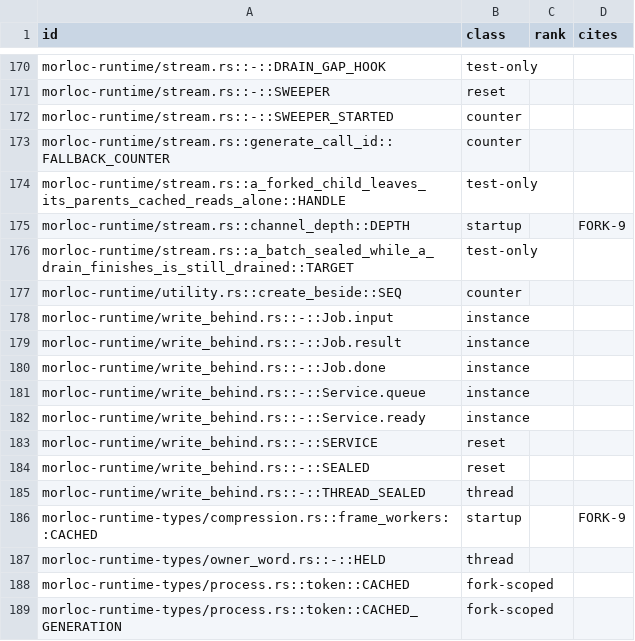
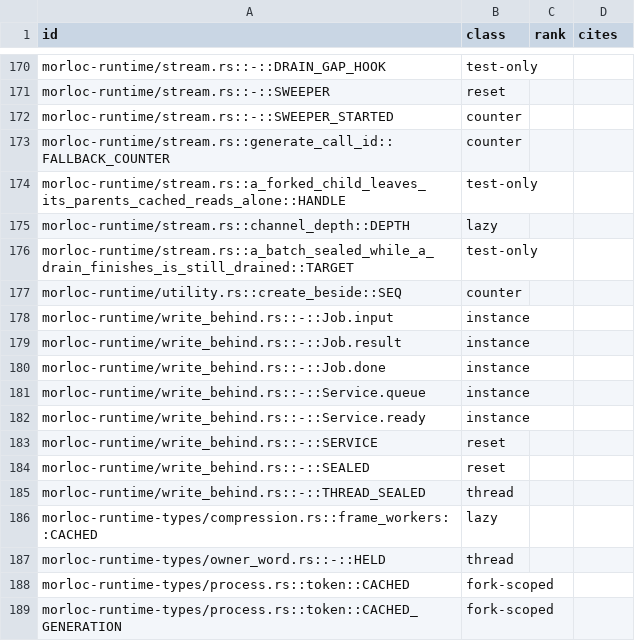
Before and after one commit to morloc-project/morloc, a TSV file: model/registry.tsv, drawn as a sheet; only a part is shown, gaps mark what is left out; the diff covers the shown part only.

```diff
--- a/model/registry.tsv
+++ b/model/registry.tsv
@@ -174,3 +174,3 @@ morloc-runtime/stream.rs::generate_call_id::FALLBACK_COUNTER	counter
 morloc-runtime/stream.rs::a_forked_child_leaves_its_parents_cached_reads_alone::HANDLE	test-only		
-morloc-runtime/stream.rs::channel_depth::DEPTH	startup		FORK-9
+morloc-runtime/stream.rs::channel_depth::DEPTH	lazy		
 morloc-runtime/stream.rs::a_batch_sealed_while_a_drain_finishes_is_still_drained::TARGET	test-only		
@@ -185,3 +185,3 @@ morloc-runtime/write_behind.rs::-::SEALED	reset
 morloc-runtime/write_behind.rs::-::THREAD_SEALED	thread		
-morloc-runtime-types/compression.rs::frame_workers::CACHED	startup		FORK-9
+morloc-runtime-types/compression.rs::frame_workers::CACHED	lazy		
 morloc-runtime-types/owner_word.rs::-::HELD	thread		
```
Also changed, not shown: 3 added rows and 42 edited cells elsewhere in this file, 21 other files.
